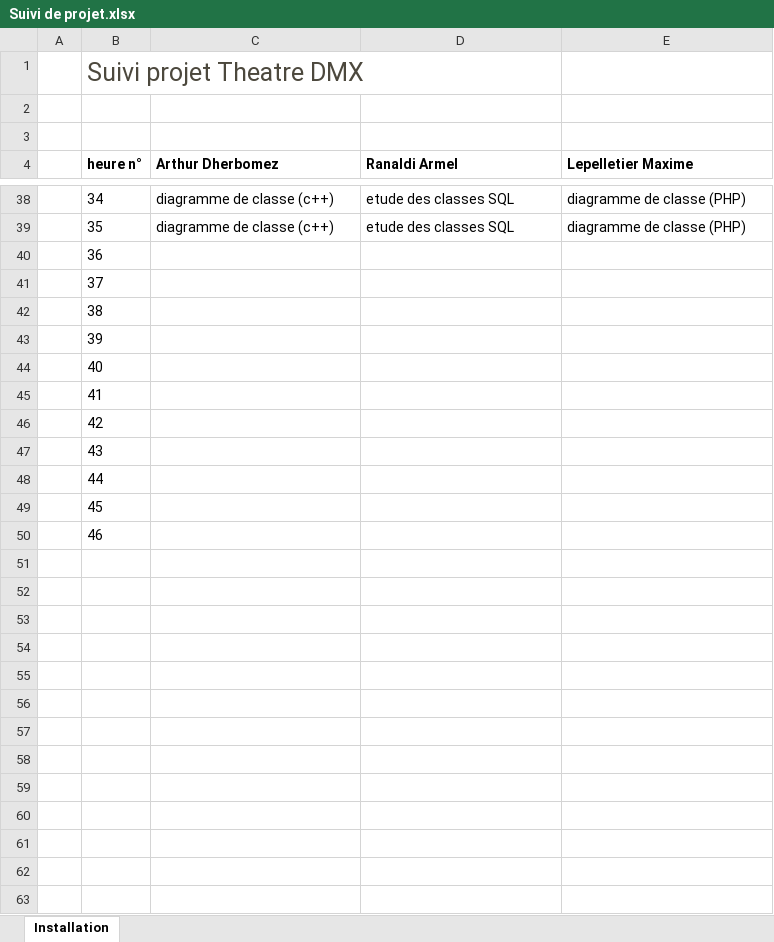
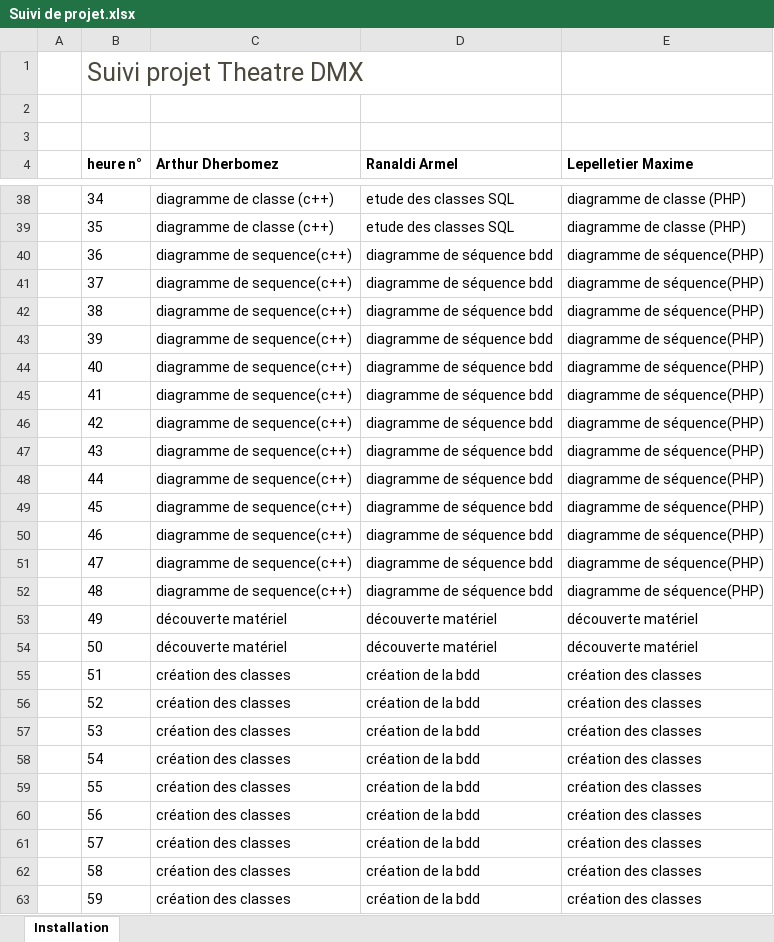
Before and after one commit to adherbomez/THEATRE_DMX, an Excel workbook: livrables/Suivi de projet.xlsx, sheet Installation, drawn as a sheet; only a part is shown, gaps mark what is left out; values as stored, in another font and other column widths than the file's, no borders; table styles not drawn; the diff covers the shown part only; the diff names each change by its address in the sheet, - before the commit and + after, or states it on an @@ line.

Commit message:
update

```diff
--- a/livrables/Suivi de projet.xlsx (sheet Installation)
+++ b/livrables/Suivi de projet.xlsx (sheet Installation)
-C40:C50 (Arthur Dherbomez): (empty)
+C40:C50 (Arthur Dherbomez): diagramme de sequence(c++)
-D40:D50 (Ranaldi Armel): (empty)
+D40:D50 (Ranaldi Armel): diagramme de séquence bdd
-E40:E50 (Lepelletier Maxime): (empty)
+E40:E50 (Lepelletier Maxime): diagramme de séquence(PHP)
+row 51:  | 47 | diagramme de sequence(c++) | diagramme de séquence bdd | diagramme de séquence(PHP)
+row 52:  | 48 | diagramme de sequence(c++) | diagramme de séquence bdd | diagramme de séquence(PHP)
+row 53:  | 49 | découverte matériel | découverte matériel | découverte matériel
+row 54:  | 50 | découverte matériel | découverte matériel | découverte matériel
+row 55:  | 51 | création des classes | création de la bdd | création des classes
+row 56:  | 52 | création des classes | création de la bdd | création des classes
+row 57:  | 53 | création des classes | création de la bdd | création des classes
+row 58:  | 54 | création des classes | création de la bdd | création des classes
+row 59:  | 55 | création des classes | création de la bdd | création des classes
+row 60:  | 56 | création des classes | création de la bdd | création des classes
+row 61:  | 57 | création des classes | création de la bdd | création des classes
+row 62:  | 58 | création des classes | création de la bdd | création des classes
+row 63:  | 59 | création des classes | création de la bdd | création des classes
```
Also changed, not shown: 33 added rows elsewhere in this sheet.
